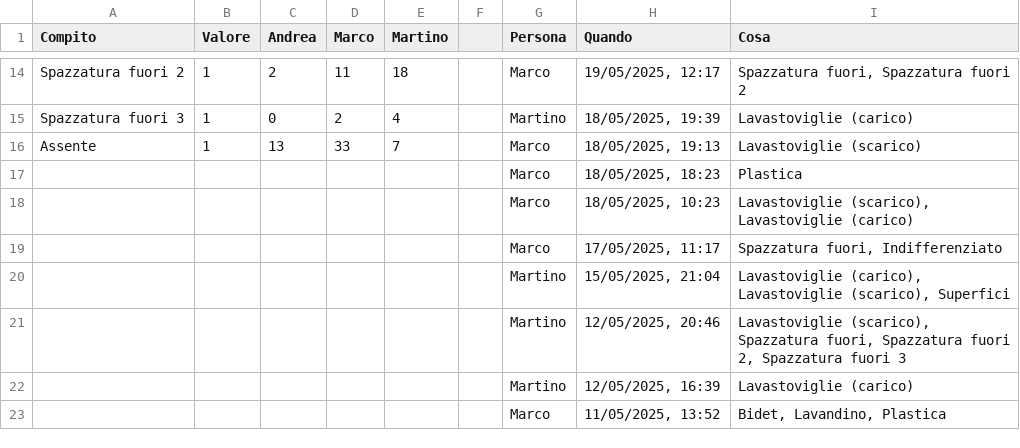
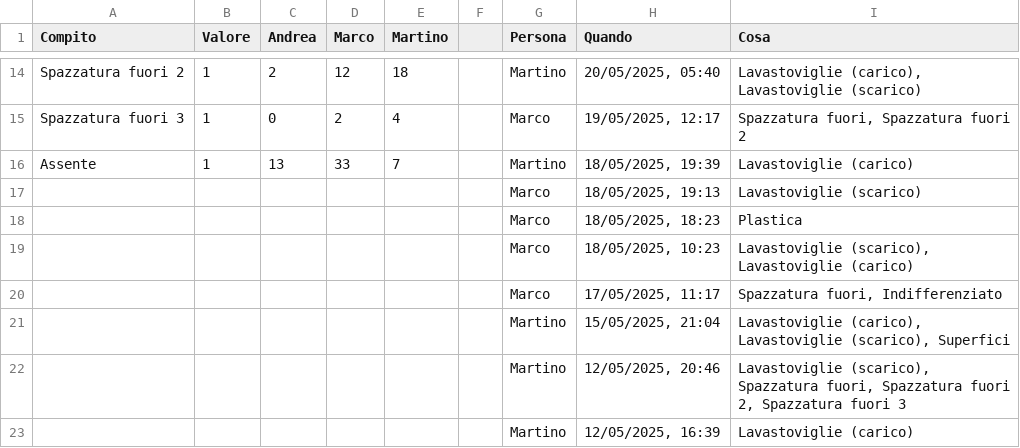
Before and after one commit to BertrandPouget/v0-litpi, a CSV file: data/chores.csv, drawn as a sheet; only a part is shown, gaps mark what is left out; the shorter side is filled out with more unchanged rows; the diff covers the shown part only; the diff names each change by its address in the sheet, - before the commit and + after, or states it on an @@ line.

Commit message:
Update chores for marco

```diff
--- a/data/chores.csv
+++ b/data/chores.csv
-D14 (Marco): 11
+D14 (Marco): 12
-G14 (Persona): Marco
+G14 (Persona): Martino
-H14 (Quando): 19/05/2025, 12:17
+H14 (Quando): 20/05/2025, 05:40
-I14 (Cosa): Spazzatura fuori, Spazzatura fuori 2
+I14 (Cosa): Lavastoviglie (carico), Lavastoviglie (scarico)
-G15 (Persona): Martino
+G15 (Persona): Marco
-H15 (Quando): 18/05/2025, 19:39
+H15 (Quando): 19/05/2025, 12:17
-I15 (Cosa): Lavastoviglie (carico)
+I15 (Cosa): Spazzatura fuori, Spazzatura fuori 2
-G16 (Persona): Marco
+G16 (Persona): Martino
-H16 (Quando): 18/05/2025, 19:13
+H16 (Quando): 18/05/2025, 19:39
-I16 (Cosa): Lavastoviglie (scarico)
+I16 (Cosa): Lavastoviglie (carico)
+row 17:  |  |  |  |  |  | Marco | 18/05/2025, 19:13 | Lavastoviglie (scarico)
```
Also changed, not shown: 29 edited cells elsewhere in this file.
